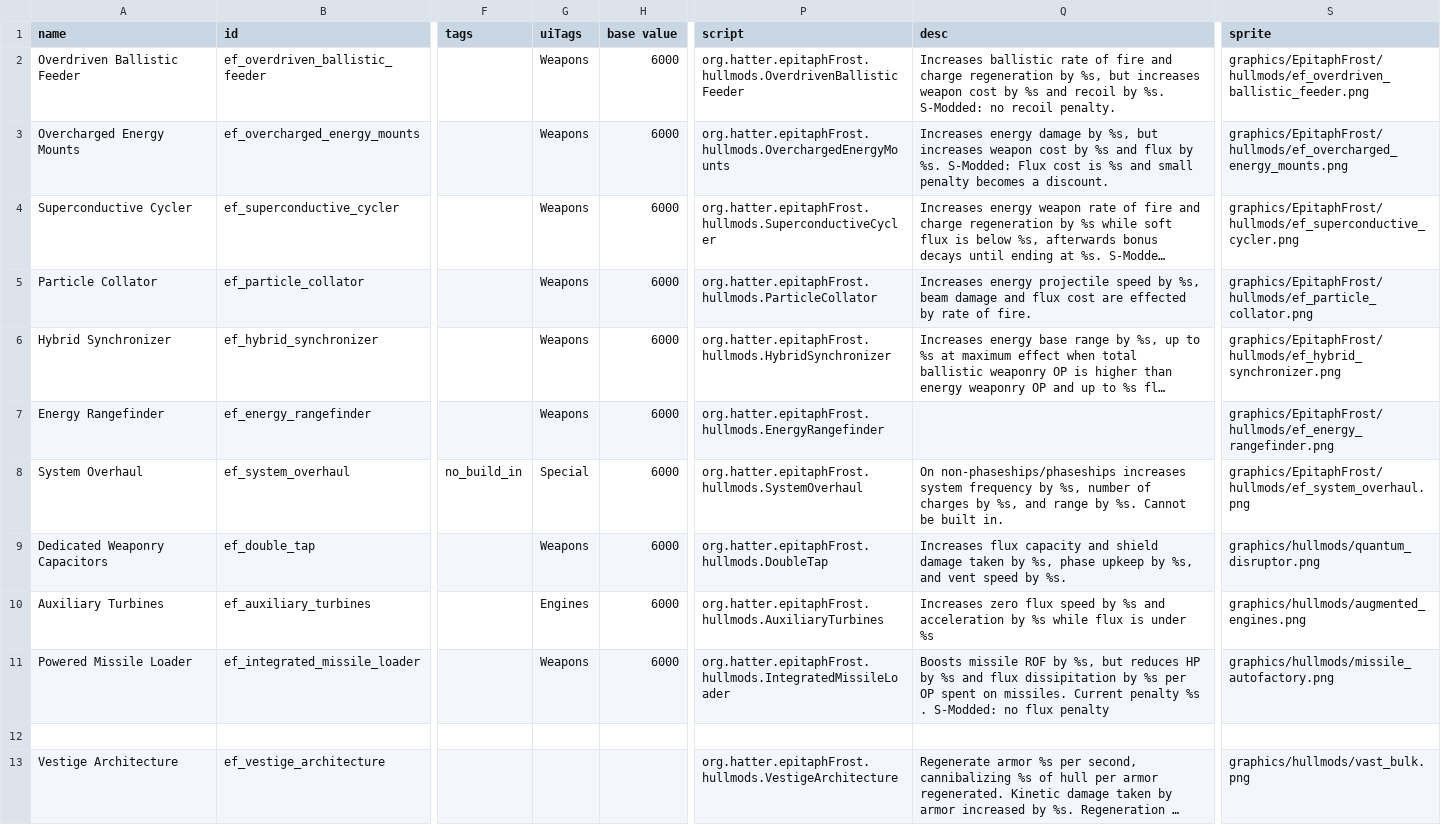
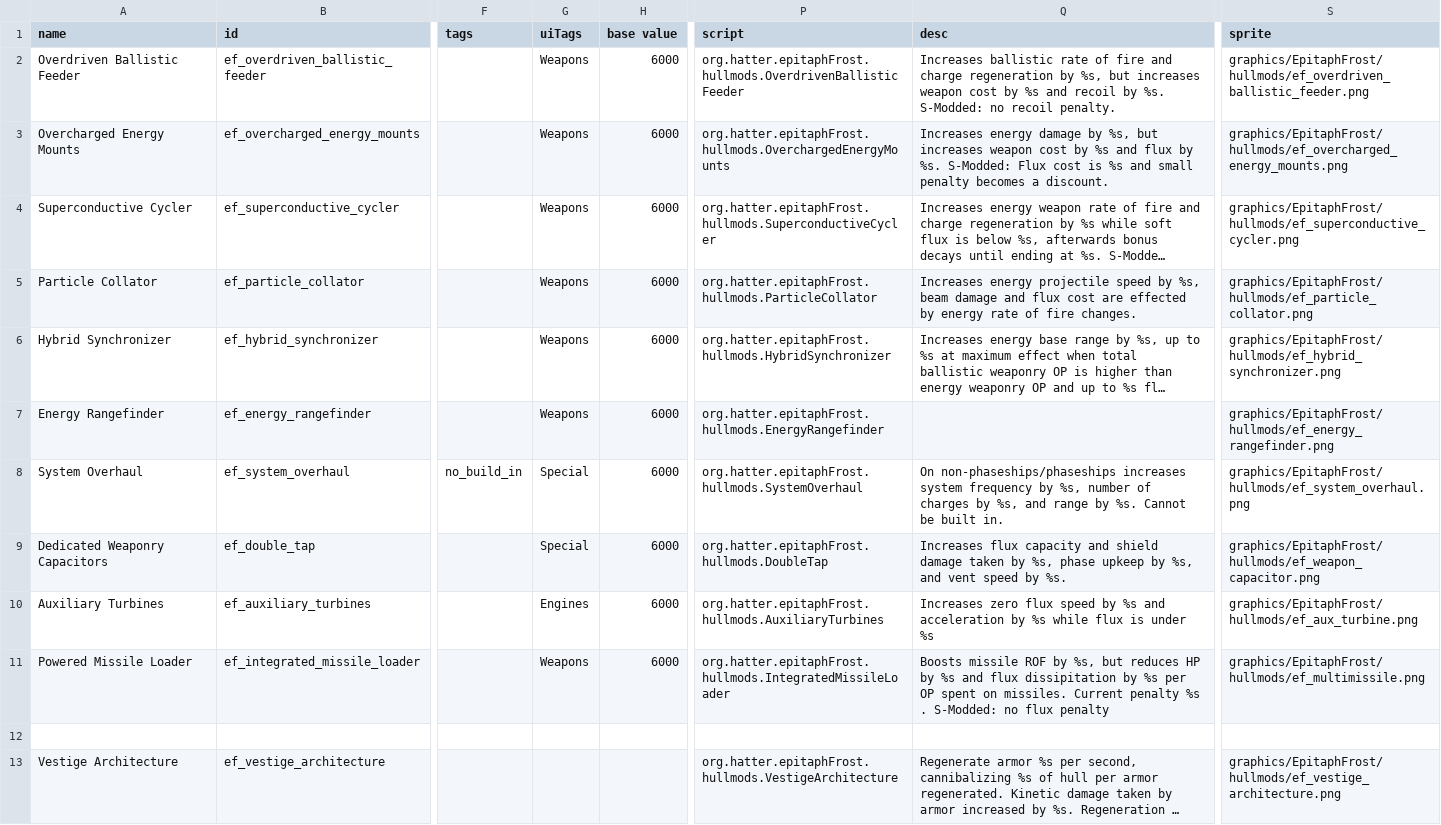
Before and after one commit to Hatter-McHat/EpitaphFrost, a CSV file: data/hullmods/hull_mods.csv, drawn as a sheet; only a part is shown, gaps mark what is left out; long unchanged cells end in …; the diff names each change by its address in the sheet, - before the commit and + after, or states it on an @@ line.

```diff
--- a/data/hullmods/hull_mods.csv
+++ b/data/hullmods/hull_mods.csv
-Q5 (desc): …effected by rate of fire.
+Q5 (desc): …effected by energy rate of fire changes.
-G9 (uiTags): Weapons
+G9 (uiTags): Special
-S9 (sprite): graphics/hullmods/quantum_disruptor.png
+S9 (sprite): graphics/EpitaphFrost/hullmods/ef_weapon_capacitor.png
-S10 (sprite): graphics/hullmods/augmented_engines.png
+S10 (sprite): graphics/EpitaphFrost/hullmods/ef_aux_turbine.png
-S11 (sprite): graphics/hullmods/missile_autofactory.png
+S11 (sprite): graphics/EpitaphFrost/hullmods/ef_multimissile.png
-S13 (sprite): graphics/hullmods/vast_bulk.png
+S13 (sprite): graphics/EpitaphFrost/hullmods/ef_vestige_architecture.png
```
Also changed, not shown: data/hulls/ship_data.csv, data/weapons/weapon_data.csv, 6 other files.
